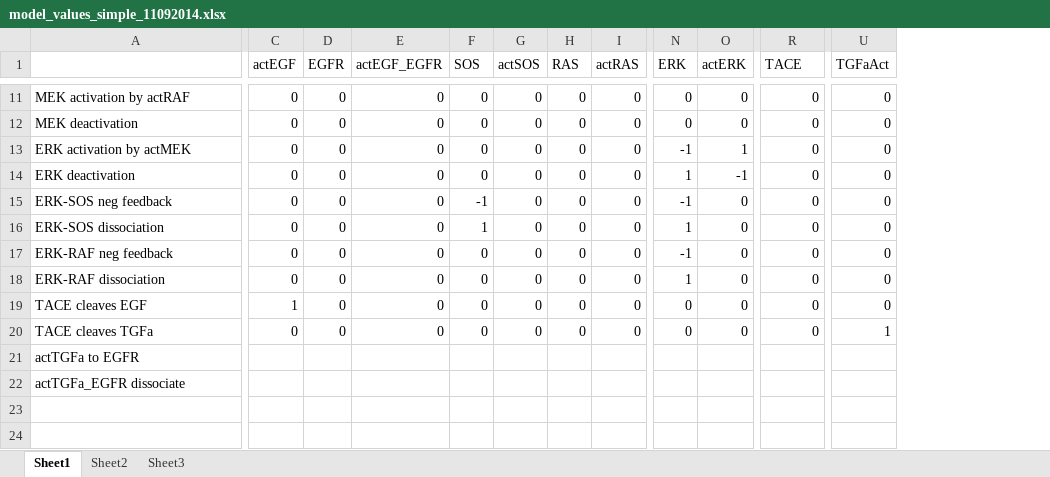
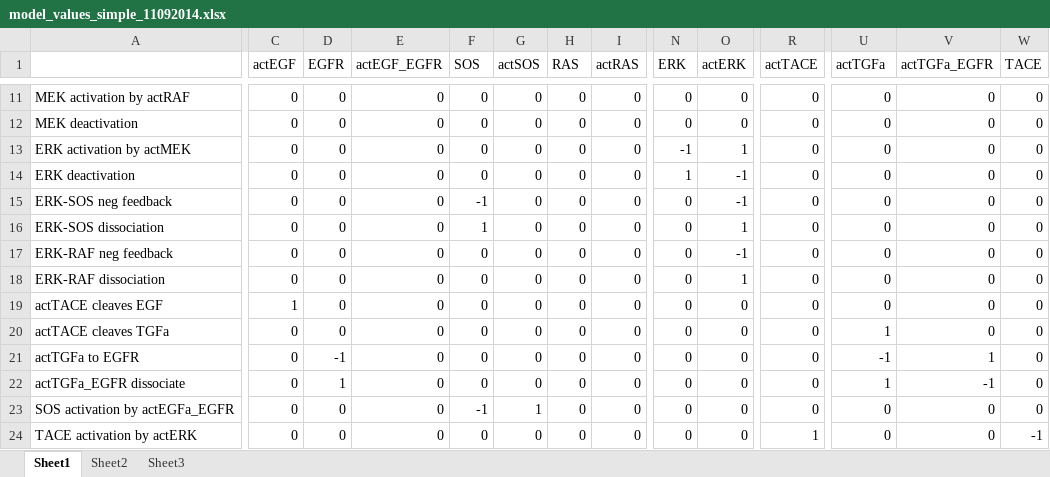
Before and after one commit to prheenan/foundations_2014, an Excel workbook: lab_report_2_time_series/modeling/Chris_versions/model_values_simple_11092014.xlsx, sheet Sheet1, drawn as a sheet; only a part is shown, gaps mark what is left out; values as stored, in another font and other column widths than the file's, no borders; rows hold the shown columns only; the diff covers the shown part only; the diff names each change by its address in the sheet, - before the commit and + after, or states it on an @@ line.

Commit message:
This version produces good plot

```diff
--- a/lab_report_2_time_series/modeling/Chris_versions/model_values_simple_11092014.xlsx (sheet Sheet1)
+++ b/lab_report_2_time_series/modeling/Chris_versions/model_values_simple_11092014.xlsx (sheet Sheet1)
+column V (actTGFa_EGFR), rows 11-22: 0 | 0 | 0 | 0 | 0 | 0 | 0 | 0 | 0 | 0 | 1 | -1
+column W (TACE), rows 11-22: all 0
-R1: TACE
+R1: actTACE
-U1: TGFaAct
+U1: actTGFa
-N15 (ERK): -1
+N15 (ERK): 0
-O15 (actERK): 0
+O15 (actERK): -1
-N16 (ERK): 1
+N16 (ERK): 0
-O16 (actERK): 0
+O16 (actERK): 1
-N17 (ERK): -1
+N17 (ERK): 0
-O17 (actERK): 0
+O17 (actERK): -1
-N18 (ERK): 1
+N18 (ERK): 0
-O18 (actERK): 0
+O18 (actERK): 1
-A19: TACE cleaves EGF
+A19: actTACE cleaves EGF
-A20: TACE cleaves TGFa
+A20: actTACE cleaves TGFa
-C21:C22 (actEGF): (empty)
+C21:C22 (actEGF): 0
-D21 (EGFR): (empty)
+D21 (EGFR): -1
-E21:E22 (actEGF_EGFR): (empty)
+E21:E22 (actEGF_EGFR): 0
-F21:F22 (SOS): (empty)
+F21:F22 (SOS): 0
-G21:G22 (actSOS): (empty)
+G21:G22 (actSOS): 0
-H21:H22 (RAS): (empty)
+H21:H22 (RAS): 0
-I21:I22 (actRAS): (empty)
+I21:I22 (actRAS): 0
-N21:N22 (ERK): (empty)
+N21:N22 (ERK): 0
-O21:O22 (actERK): (empty)
+O21:O22 (actERK): 0
-R21:R22 (actTACE): (empty)
+R21:R22 (actTACE): 0
-U21 (actTGFa): (empty)
+U21 (actTGFa): -1
-D22 (EGFR): (empty)
+D22 (EGFR): 1
-U22 (actTGFa): (empty)
+U22 (actTGFa): 1
+row 23: SOS activation by actEGFa_EGFR | 0 | 0 | 0 | -1 | 1 | 0 | 0 | 0 | 0 | 0 | 0 | 0 | 0
+row 24: TACE activation by actERK | 0 | 0 | 0 | 0 | 0 | 0 | 0 | 0 | 0 | 1 | 0 | 0 | -1
```
Also changed, not shown: 28 edited cells elsewhere in this sheet, 3 other files.
